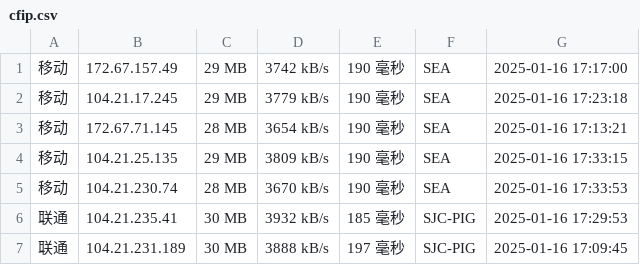
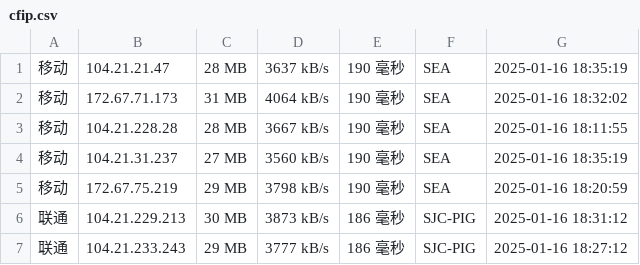
Before and after one commit to liwp914/cfipv4db, a CSV file: cfip.csv, drawn as a sheet; only a part is shown; the diff covers the shown part only.

```diff
--- a/cfip.csv
+++ b/cfip.csv
@@ -1,7 +1,7 @@
-移动,172.67.157.49,29 MB,3742 kB/s,190 毫秒,SEA,2025-01-16 17:17:00
-移动,104.21.17.245,29 MB,3779 kB/s,190 毫秒,SEA,2025-01-16 17:23:18
-移动,172.67.71.145,28 MB,3654 kB/s,190 毫秒,SEA,2025-01-16 17:13:21
-移动,104.21.25.135,29 MB,3809 kB/s,190 毫秒,SEA,2025-01-16 17:33:15
-移动,104.21.230.74,28 MB,3670 kB/s,190 毫秒,SEA,2025-01-16 17:33:53
-联通,104.21.235.41,30 MB,3932 kB/s,185 毫秒,SJC-PIG,2025-01-16 17:29:53
-联通,104.21.231.189,30 MB,3888 kB/s,197 毫秒,SJC-PIG,2025-01-16 17:09:45
+移动,104.21.21.47,28 MB,3637 kB/s,190 毫秒,SEA,2025-01-16 18:35:19
+移动,172.67.71.173,31 MB,4064 kB/s,190 毫秒,SEA,2025-01-16 18:32:02
+移动,104.21.228.28,28 MB,3667 kB/s,190 毫秒,SEA,2025-01-16 18:11:55
+移动,104.21.31.237,27 MB,3560 kB/s,190 毫秒,SEA,2025-01-16 18:35:19
+移动,172.67.75.219,29 MB,3798 kB/s,190 毫秒,SEA,2025-01-16 18:20:59
+联通,104.21.229.213,30 MB,3873 kB/s,186 毫秒,SJC-PIG,2025-01-16 18:31:12
+联通,104.21.233.243,29 MB,3777 kB/s,186 毫秒,SJC-PIG,2025-01-16 18:27:12
```
Also changed, not shown: 40 edited cells elsewhere in this file, 1 other file.
